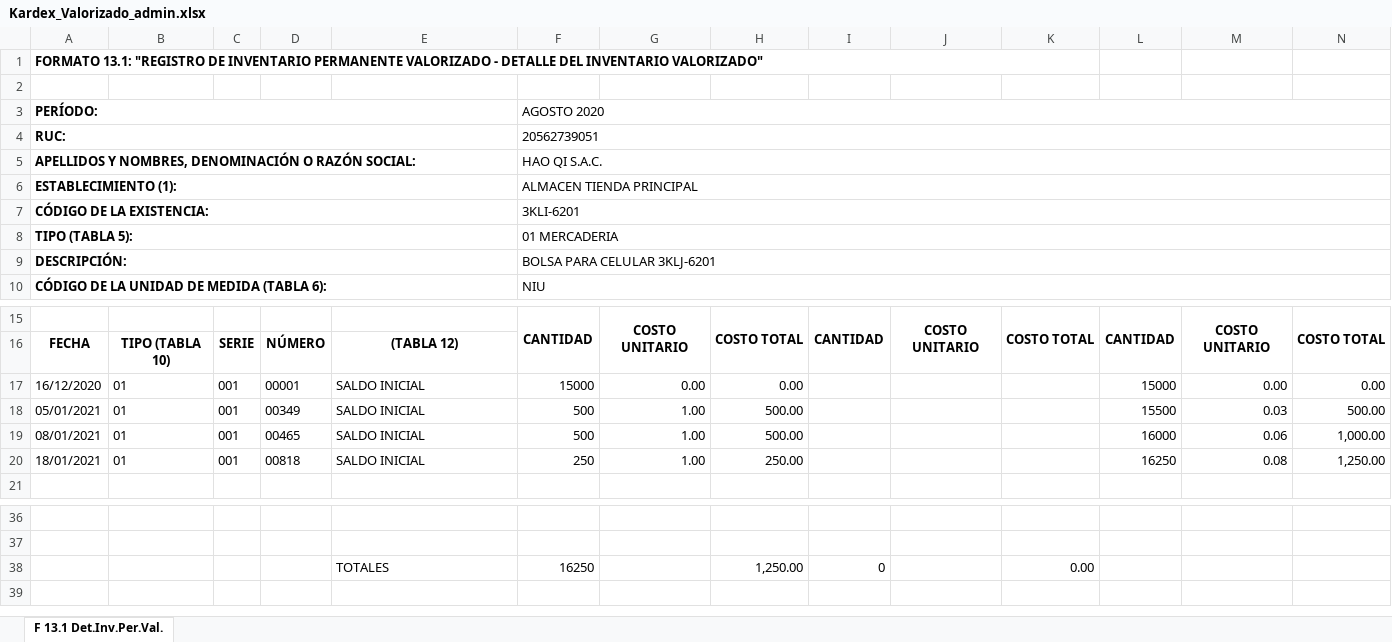
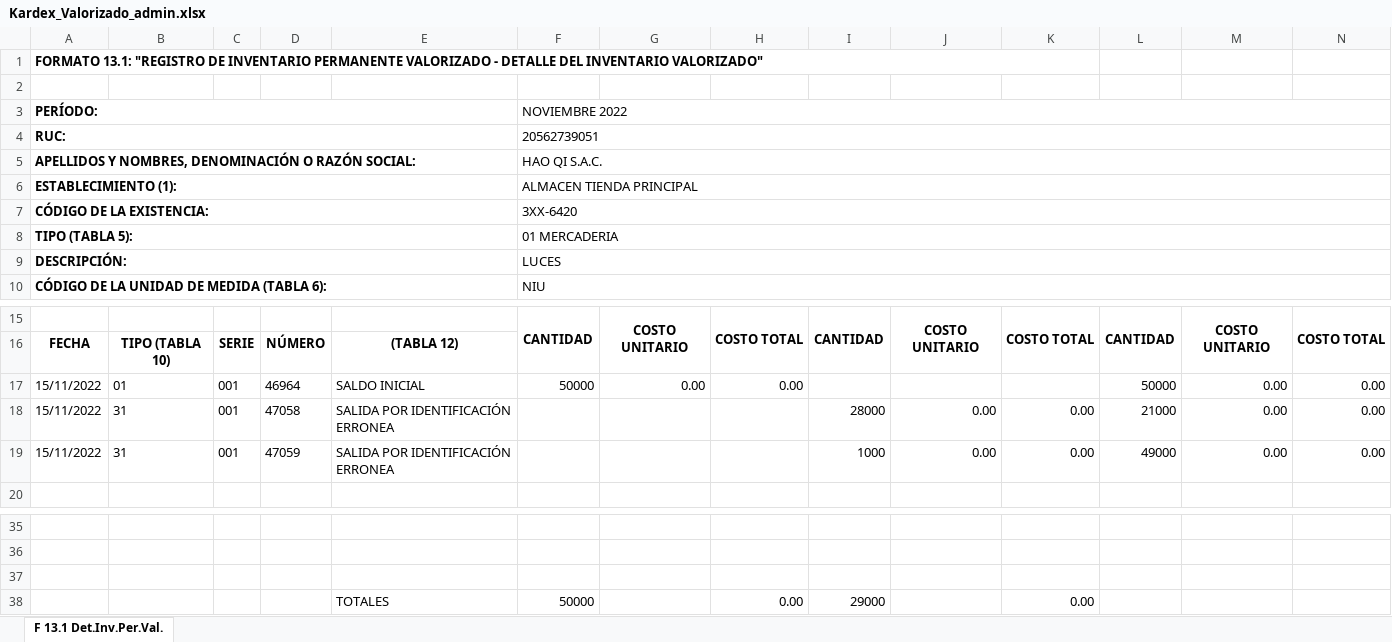
Before and after one commit to Jmezas/ERPTIENDACHINA, an Excel workbook: SIS.Principal/Reporte/Inventario/Excel/Kardex_Valorizado_admin.xlsx, sheet F 13.1 Det.Inv.Per.Val., drawn as a sheet; only a part is shown, gaps mark what is left out; values as stored, in another font and other column widths than the file's, no borders; removed rows and columns are numbered as before the commit, all else as after; the diff names each change by its address in the sheet, - before the commit and + after, or states it on an @@ line.

```diff
--- a/SIS.Principal/Reporte/Inventario/Excel/Kardex_Valorizado_admin.xlsx (sheet F 13.1 Det.Inv.Per.Val.)
+++ b/SIS.Principal/Reporte/Inventario/Excel/Kardex_Valorizado_admin.xlsx (sheet F 13.1 Det.Inv.Per.Val.)
-F3: AGOSTO 2020
+F3: NOVIEMBRE 2022
-F7 (NOVIEMBRE 2022): 3KLI-6201
+F7 (NOVIEMBRE 2022): 3XX-6420
-F9 (NOVIEMBRE 2022): BOLSA PARA CELULAR 3KLJ-6201
+F9 (NOVIEMBRE 2022): LUCES
-A17 (PERÍODO:): 16/12/2020
+A17 (PERÍODO:): 15/11/2022
-D17: 00001
+D17: 46964
-F17 (NOVIEMBRE 2022): 15000
+F17 (NOVIEMBRE 2022): 50000
-L17: 15000
+L17: 50000
-row 18: 05/01/2021 | 01 | 001 | 00349 | SALDO INICIAL | 500 | 1.00 | 500.00 |  |  |  | 15500 | 0.03 | 500.00
-row 19: 08/01/2021 | 01 | 001 | 00465 | SALDO INICIAL | 500 | 1.00 | 500.00 |  |  |  | 16000 | 0.06 | 1,000.00
-row 20: 18/01/2021 | 01 | 001 | 00818 | SALDO INICIAL | 250 | 1.00 | 250.00 |  |  |  | 16250 | 0.08 | 1,250.00
+row 18: 15/11/2022 | 31 | 001 | 47058 | SALIDA POR IDENTIFICACIÓN ERRONEA |  |  |  | 28000 | 0.00 | 0.00 | 21000 | 0.00 | 0.00
+row 19: 15/11/2022 | 31 | 001 | 47059 | SALIDA POR IDENTIFICACIÓN ERRONEA |  |  |  | 1000 | 0.00 | 0.00 | 49000 | 0.00 | 0.00
-row 37:  |  |  |  | TOTALES | 16250 |  | 1,250.00 | 0 |  | 0.00
+row 37: (empty)
+row 38:  |  |  |  | TOTALES | 50000 |  | 0.00 | 29000 |  | 0.00
```
Also changed, not shown: 7 other files.
